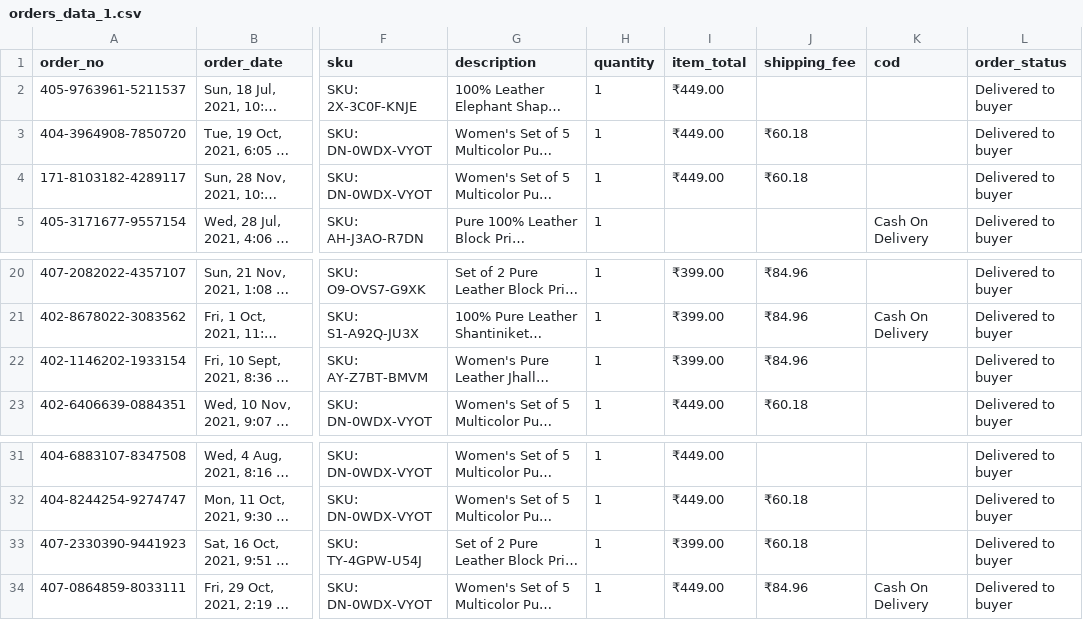
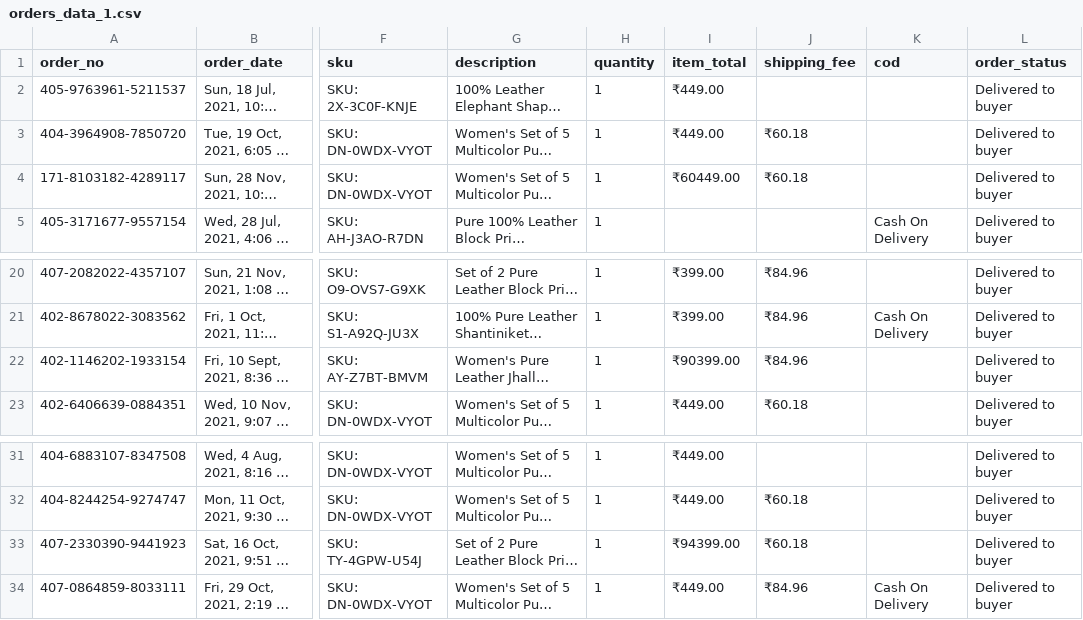
Before and after one commit to NithinBrammesh/real-time-order-analytics, a CSV file: data/orders_data_1.csv, drawn as a sheet; only a part is shown, gaps mark what is left out; long unchanged cells end in …; the diff names each change by its address in the sheet, - before the commit and + after, or states it on an @@ line.

```diff
--- a/data/orders_data_1.csv
+++ b/data/orders_data_1.csv
-I4 (item_total): ₹449.00
+I4 (item_total): ₹60449.00
-I22 (item_total): ₹399.00
+I22 (item_total): ₹90399.00
-I33 (item_total): ₹399.00
+I33 (item_total): ₹94399.00
```
Also changed, not shown: 10 other files.
